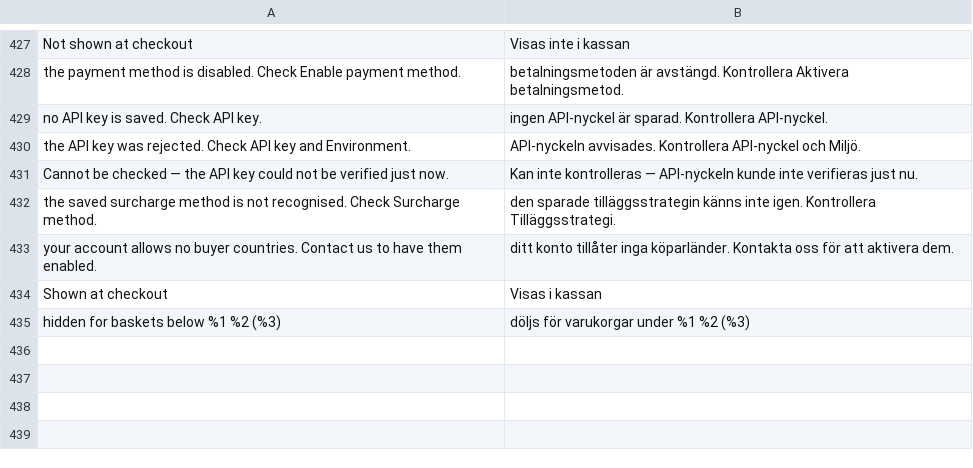
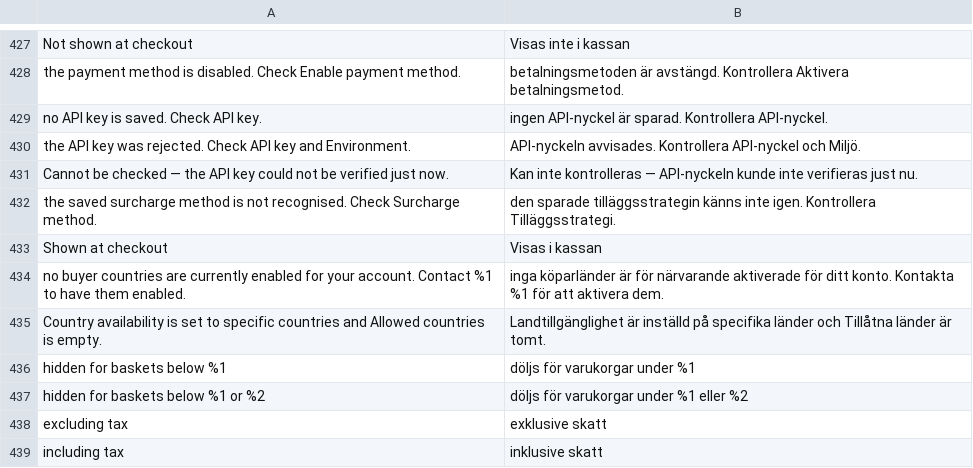
Before and after one commit to two-inc/magento-plugin, a CSV file: i18n/sv_SE.csv, drawn as a sheet; only a part is shown, gaps mark what is left out.

```diff
--- a/i18n/sv_SE.csv
+++ b/i18n/sv_SE.csv
@@ -432,4 +432,8 @@
 "the saved surcharge method is not recognised. Check Surcharge method.","den sparade tilläggsstrategin känns inte igen. Kontrollera Tilläggsstrategi."
-"your account allows no buyer countries. Contact us to have them enabled.","ditt konto tillåter inga köparländer. Kontakta oss för att aktivera dem."
 "Shown at checkout","Visas i kassan"
-"hidden for baskets below %1 %2 (%3)","döljs för varukorgar under %1 %2 (%3)"
+"no buyer countries are currently enabled for your account. Contact %1 to have them enabled.","inga köparländer är för närvarande aktiverade för ditt konto. Kontakta %1 för att aktivera dem."
+"Country availability is set to specific countries and Allowed countries is empty.","Landtillgänglighet är inställd på specifika länder och Tillåtna länder är tomt."
+"hidden for baskets below %1","döljs för varukorgar under %1"
+"hidden for baskets below %1 or %2","döljs för varukorgar under %1 eller %2"
+"excluding tax","exklusive skatt"
+"including tax","inklusive skatt"
```
Also changed, not shown: i18n/nb_NO.csv, i18n/nl_NL.csv, 3 other files.
